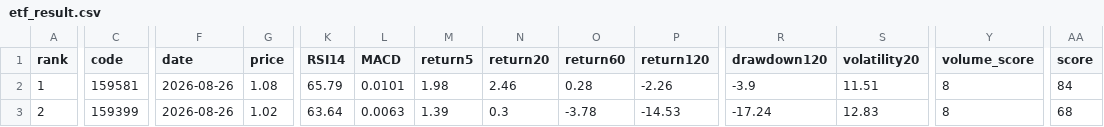
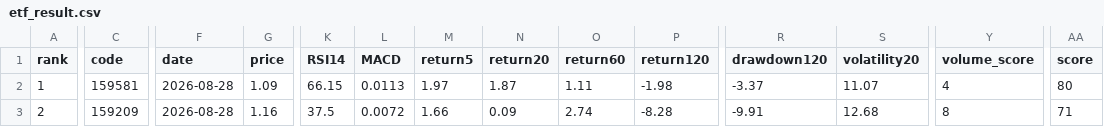
Before and after one commit to huming013-cyber/-quant-model, a CSV file: data/etf_result.csv, drawn as a sheet; only a part is shown, gaps mark what is left out; the diff covers the shown part only; the diff names each change by its address in the sheet, - before the commit and + after, or states it on an @@ line.

```diff
--- a/data/etf_result.csv
+++ b/data/etf_result.csv
-F2:F3 (date): 2026-08-26
+F2:F3 (date): 2026-08-28
-G2 (price): 1.08
+G2 (price): 1.09
-K2 (RSI14): 65.79
+K2 (RSI14): 66.15
-L2 (MACD): 0.0101
+L2 (MACD): 0.0113
-M2 (return5): 1.98
+M2 (return5): 1.97
-N2 (return20): 2.46
+N2 (return20): 1.87
-O2 (return60): 0.28
+O2 (return60): 1.11
-P2 (return120): -2.26
+P2 (return120): -1.98
-R2 (drawdown120): -3.9
+R2 (drawdown120): -3.37
-S2 (volatility20): 11.51
+S2 (volatility20): 11.07
-Y2 (volume_score): 8
+Y2 (volume_score): 4
-AA2 (score): 84
+AA2 (score): 80
-C3 (code): 159399
+C3 (code): 159209
-G3 (price): 1.02
+G3 (price): 1.16
-K3 (RSI14): 63.64
+K3 (RSI14): 37.5
-L3 (MACD): 0.0063
+L3 (MACD): 0.0072
-M3 (return5): 1.39
+M3 (return5): 1.66
-N3 (return20): 0.3
+N3 (return20): 0.09
-O3 (return60): -3.78
+O3 (return60): 2.74
-P3 (return120): -14.53
+P3 (return120): -8.28
-R3 (drawdown120): -17.24
+R3 (drawdown120): -9.91
-S3 (volatility20): 12.83
+S3 (volatility20): 12.68
-AA3 (score): 68
+AA3 (score): 71
```
Also changed, not shown: 33 edited cells elsewhere in this file, data/quant_result.csv, data/stock_result.csv.
